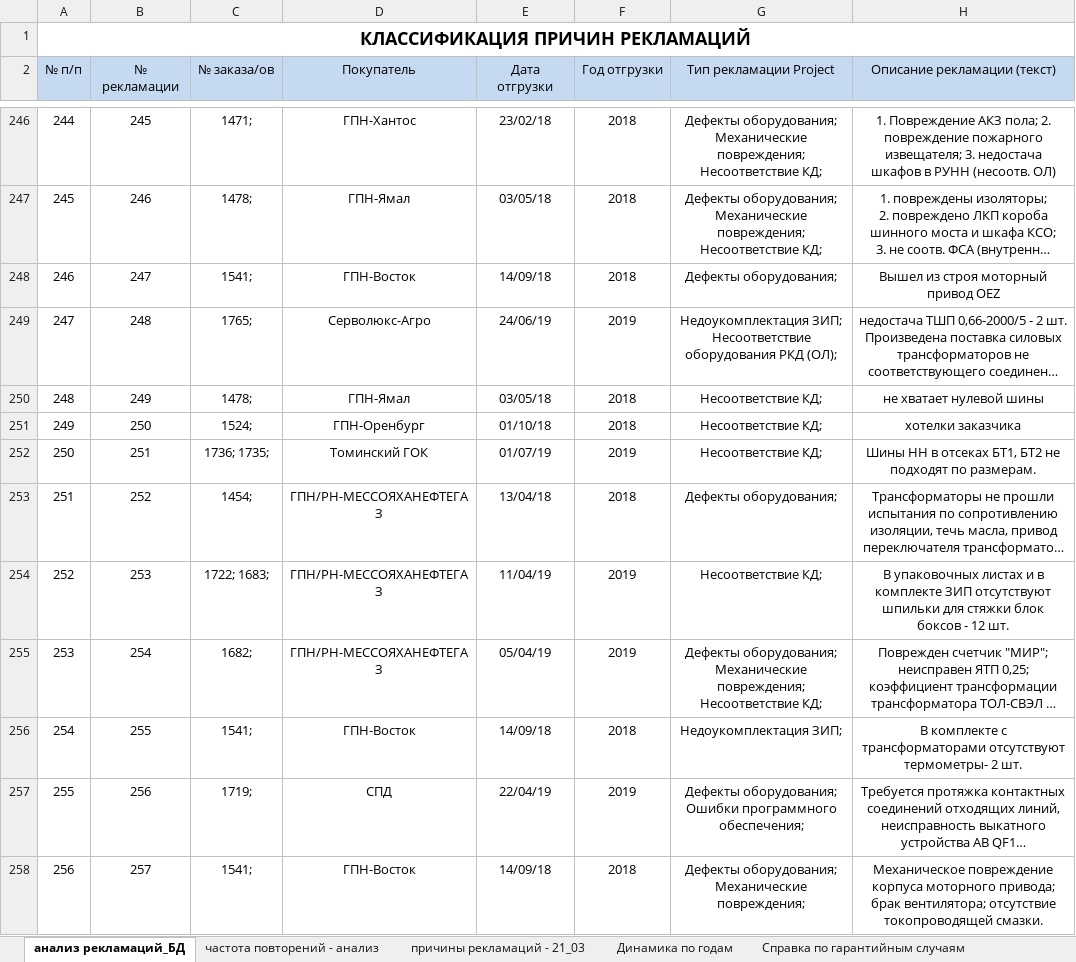
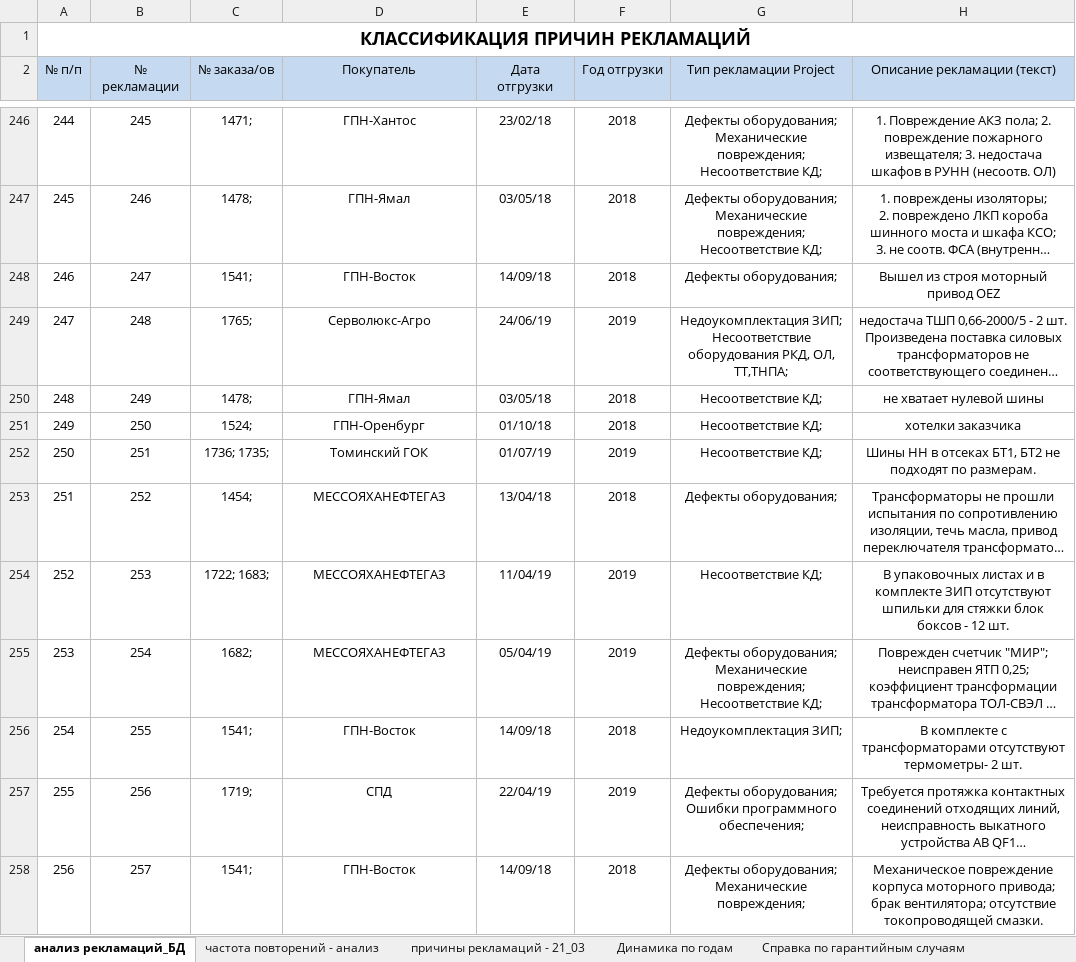
Before and after one commit to YuraMelnikov/Portal, an Excel workbook: Wiki/Areas/ServiceReclamations/Content/АнализРекламаций.xlsx, sheet анализ рекламаций_БД, drawn as a sheet; only a part is shown, gaps mark what is left out; long unchanged cells end in …; values as stored, in another font and other column widths than the file's, no borders; table styles not drawn; the diff covers the shown part only; the diff names each change by its address in the sheet, - before the commit and + after, or states it on an @@ line.

```diff
--- a/Wiki/Areas/ServiceReclamations/Content/АнализРекламаций.xlsx (sheet анализ рекламаций_БД)
+++ b/Wiki/Areas/ServiceReclamations/Content/АнализРекламаций.xlsx (sheet анализ рекламаций_БД)
-G249 (Тип рекламации Project): …Несоответствие оборудования РКД (ОЛ);
+G249 (Тип рекламации Project): …Несоответствие оборудования РКД, ОЛ, ТТ,ТНПА;
-D253:D255 (Покупатель): ГПН/РН-МЕССОЯХАНЕФТЕГАЗ
+D253:D255 (Покупатель): МЕССОЯХАНЕФТЕГАЗ
```
Also changed, not shown: 60 added rows and 92 edited cells elsewhere in this sheet, sheet частота повторений - анализ, sheet причины рекламаций - 21_03, sheet Динамика по годам, 5 other files.
